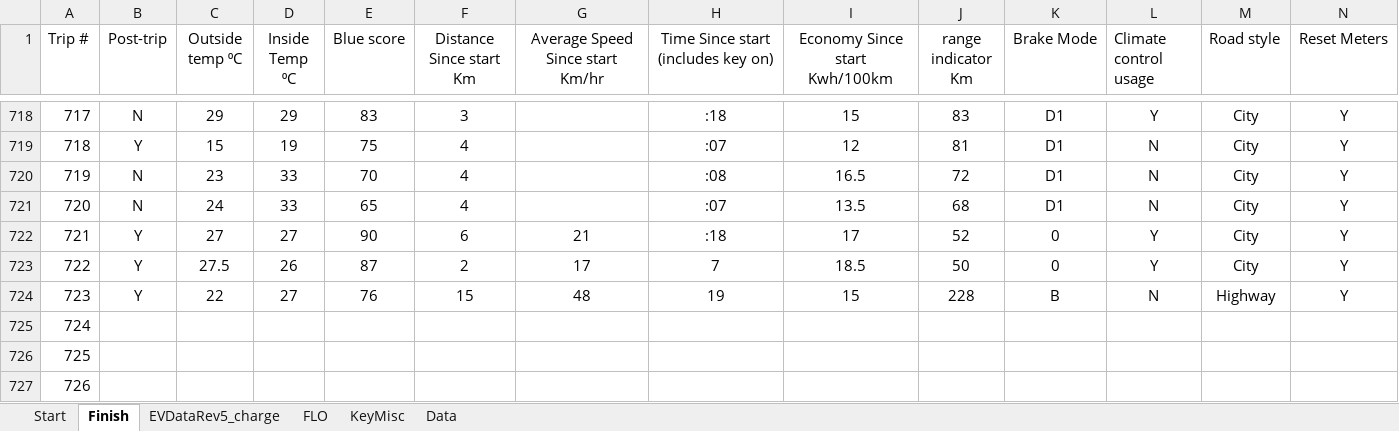
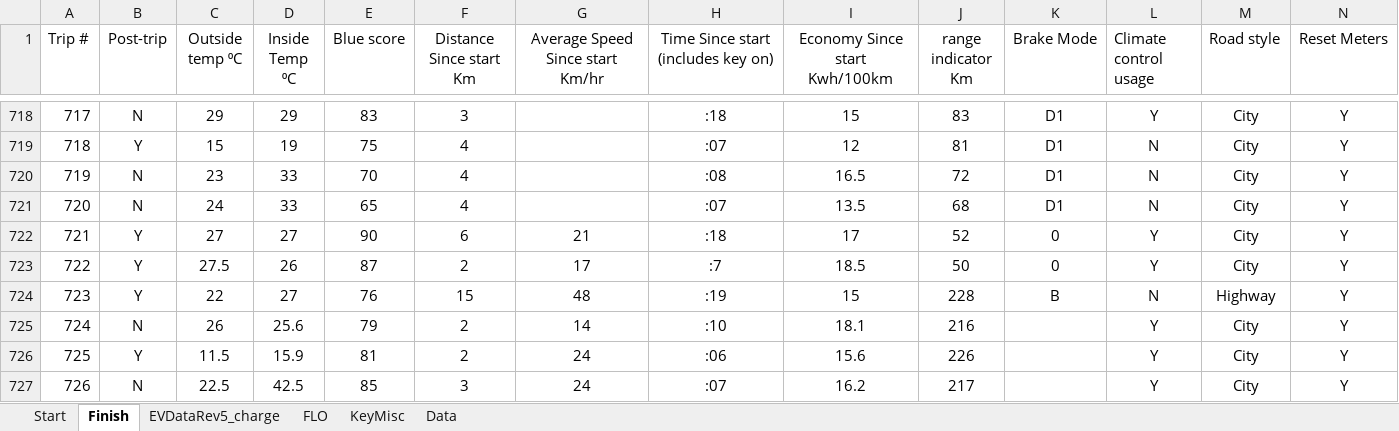
Before and after one commit to cdmoss/EV-Dashboard, an Excel workbook: Data/vehicle data/newest/full_dataset(newest).xlsx, sheet Finish, drawn as a sheet; only a part is shown, gaps mark what is left out; values as stored, in another font and other column widths than the file's, no borders; 1 other sheet too large or unreadable and not compared; the diff covers the shown part only; the diff names each change by its address in the sheet, - before the commit and + after, or states it on an @@ line.

```diff
--- a/Data/vehicle data/newest/full_dataset(newest).xlsx (sheet Finish)
+++ b/Data/vehicle data/newest/full_dataset(newest).xlsx (sheet Finish)
-H723: 7
+H723: :7
-H724: 19
+H724: :19
-B725 (Post-trip): (empty)
+B725 (Post-trip): N
-C725 (Outside temp ⁰C): (empty)
+C725 (Outside temp ⁰C): 26
-D725 (Inside Temp ⁰C): (empty)
+D725 (Inside Temp ⁰C): 25.6
-E725 (Blue score): (empty)
+E725 (Blue score): 79
-F725:F726 (Distance Since start Km): (empty)
+F725:F726 (Distance Since start Km): 2
-G725 (Average Speed Since start Km/hr): (empty)
+G725 (Average Speed Since start Km/hr): 14
-H725: (empty)
+H725: :10
-I725 (Economy Since start Kwh/100km): (empty)
+I725 (Economy Since start Kwh/100km): 18.1
-J725 (range indicator Km): (empty)
+J725 (range indicator Km): 216
-L725:L727 (Climate control usage): (empty)
+L725:L727 (Climate control usage): Y
-M725:M727 (Road style): (empty)
+M725:M727 (Road style): City
-N725:N727 (Reset Meters): (empty)
+N725:N727 (Reset Meters): Y
-B726 (Post-trip): (empty)
+B726 (Post-trip): Y
-C726 (Outside temp ⁰C): (empty)
+C726 (Outside temp ⁰C): 11.5
-D726 (Inside Temp ⁰C): (empty)
+D726 (Inside Temp ⁰C): 15.9
-E726 (Blue score): (empty)
+E726 (Blue score): 81
-G726:G727 (Average Speed Since start Km/hr): (empty)
+G726:G727 (Average Speed Since start Km/hr): 24
-H726: (empty)
+H726: :06
-I726 (Economy Since start Kwh/100km): (empty)
+I726 (Economy Since start Kwh/100km): 15.6
-J726 (range indicator Km): (empty)
+J726 (range indicator Km): 226
-B727 (Post-trip): (empty)
+B727 (Post-trip): N
-C727 (Outside temp ⁰C): (empty)
+C727 (Outside temp ⁰C): 22.5
-D727 (Inside Temp ⁰C): (empty)
+D727 (Inside Temp ⁰C): 42.5
-E727 (Blue score): (empty)
+E727 (Blue score): 85
-F727 (Distance Since start Km): (empty)
+F727 (Distance Since start Km): 3
-H727: (empty)
+H727: :07
-I727 (Economy Since start Kwh/100km): (empty)
+I727 (Economy Since start Kwh/100km): 16.2
-J727 (range indicator Km): (empty)
+J727 (range indicator Km): 217
```
Also changed, not shown: 665 edited cells elsewhere in this sheet, sheet Data, 22 other files.
